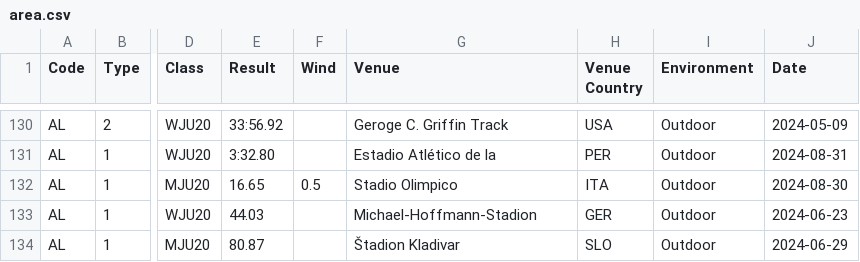
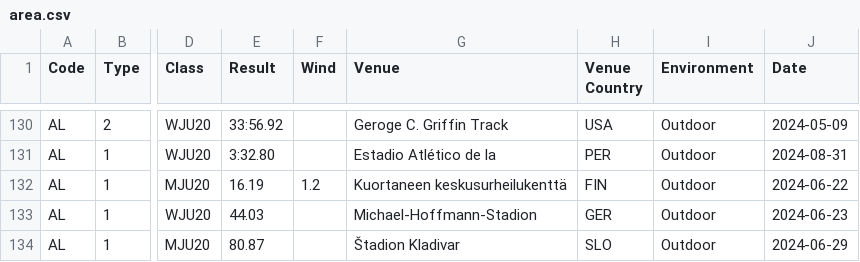
Before and after one commit to nimarion/records, a CSV file: leads/u20/area.csv, drawn as a sheet; only a part is shown, gaps mark what is left out; the diff names each change by its address in the sheet, - before the commit and + after, or states it on an @@ line.

```diff
--- a/leads/u20/area.csv
+++ b/leads/u20/area.csv
-E132 (Result): 16.65
+E132 (Result): 16.19
-F132 (Wind): 0.5
+F132 (Wind): 1.2
-G132 (Venue): Stadio Olimpico
+G132 (Venue): Kuortaneen keskusurheilukenttä
-H132 (Venue Country): ITA
+H132 (Venue Country): FIN
-J132 (Date): 2024-08-30
+J132 (Date): 2024-06-22
```
Also changed, not shown: leads/senior/area.csv, leads/senior/world.csv.
